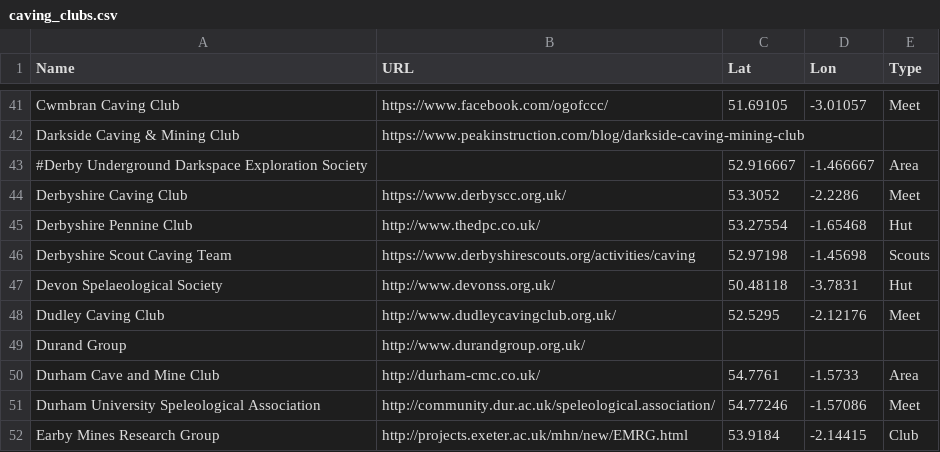
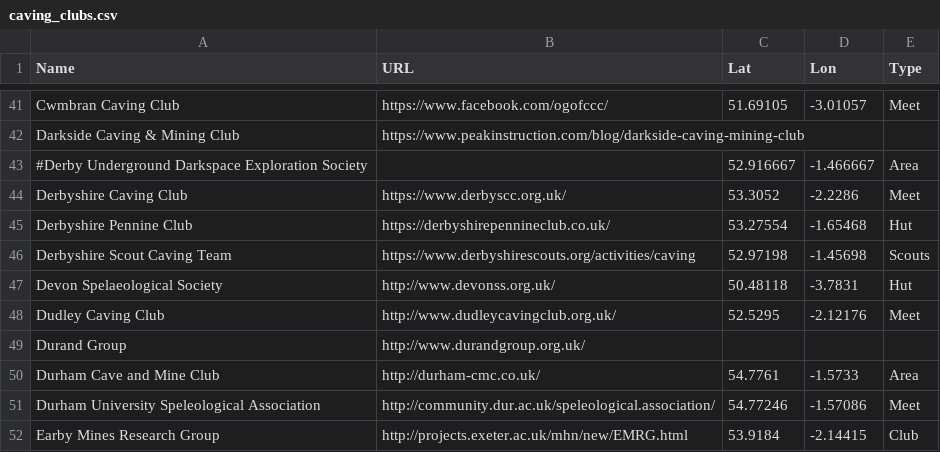
Before and after one commit to BritishCavingAssociation/bca-clubs-map, a CSV file: caving_clubs.csv, drawn as a sheet; only a part is shown, gaps mark what is left out.

Commit message:
Updated DPC web address

```diff
--- a/caving_clubs.csv
+++ b/caving_clubs.csv
@@ -44,3 +44,3 @@ Darkside Caving & Mining Club,https://www.peakinstruction.com/blog/darkside-cavi
 Derbyshire Caving Club,https://www.derbyscc.org.uk/,53.3052,-2.2286,Meet
-Derbyshire Pennine Club,http://www.thedpc.co.uk/,53.27554,-1.65468,Hut
+Derbyshire Pennine Club,https://derbyshirepennineclub.co.uk/,53.27554,-1.65468,Hut
 Derbyshire Scout Caving Team,https://www.derbyshirescouts.org/activities/caving,52.97198,-1.45698,Scouts
```
